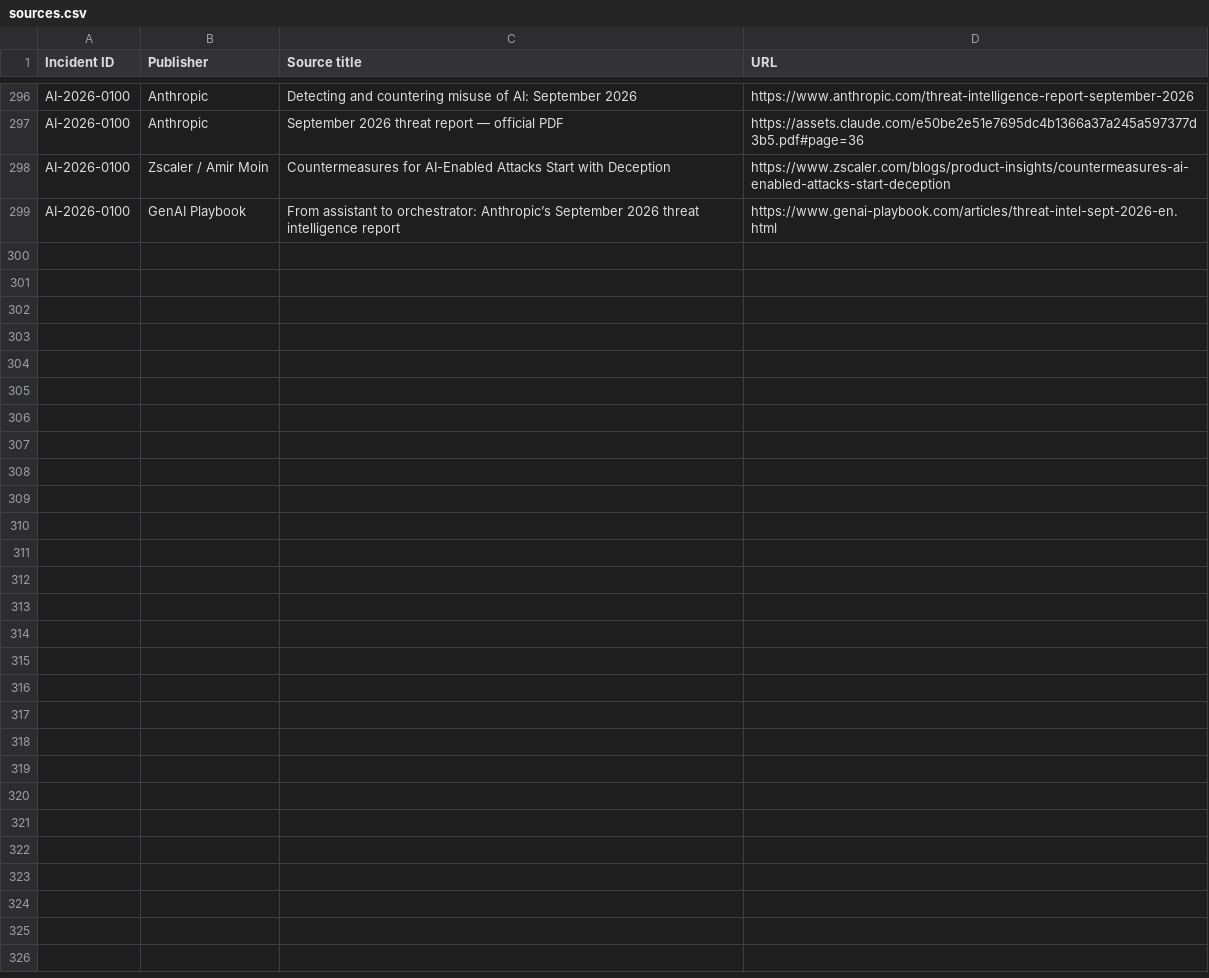
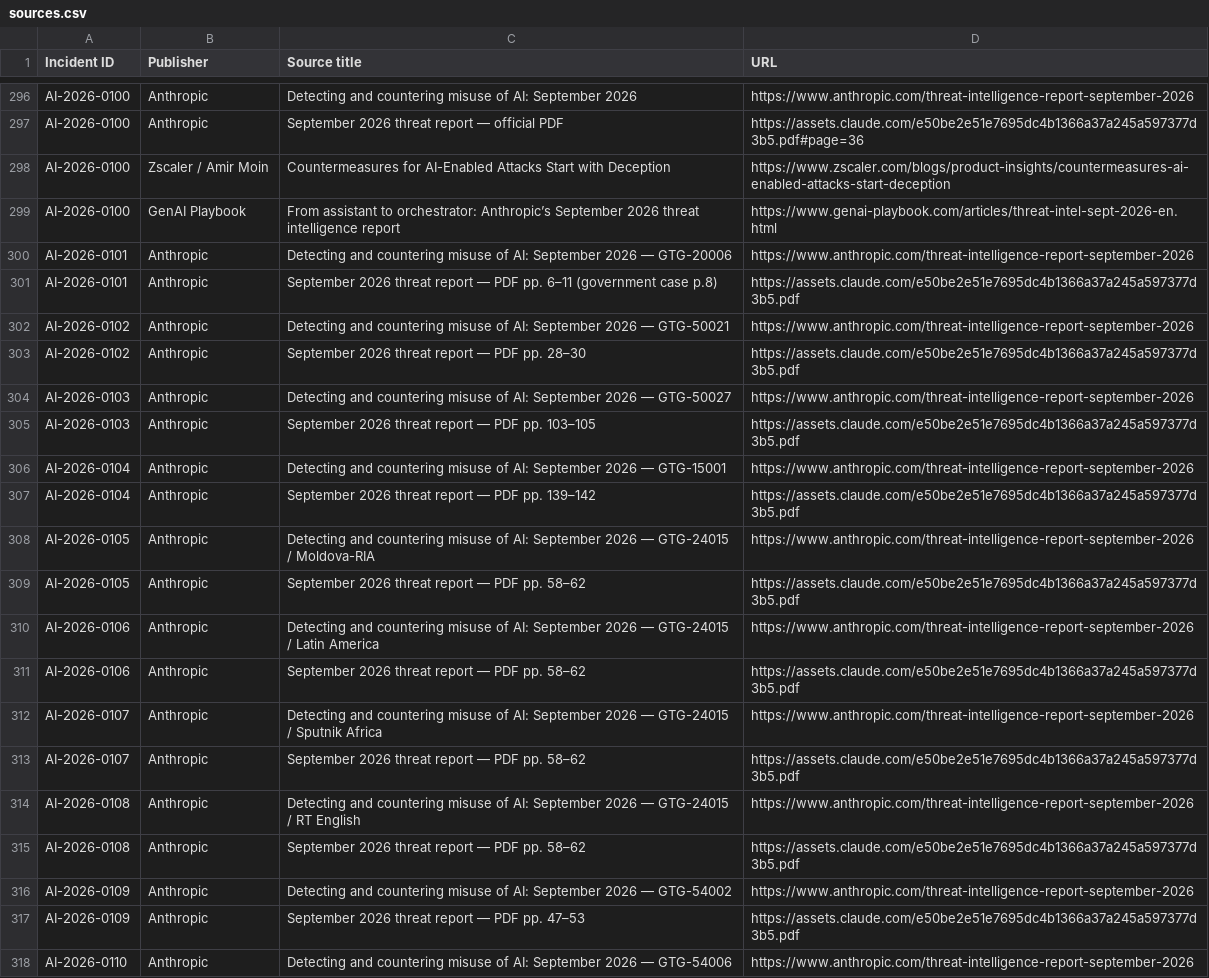
Before and after one commit to KUNALSINGH9373/rogue.ai, a CSV file: data/sources.csv, drawn as a sheet; only a part is shown, gaps mark what is left out; the diff covers the shown part only.

```diff
--- a/data/sources.csv
+++ b/data/sources.csv
@@ -299 +299,20 @@ AI-2026-0100,Zscaler / Amir Moin,Countermeasures for AI-Enabled Attacks Start wi
 AI-2026-0100,GenAI Playbook,From assistant to orchestrator: Anthropic’s September 2026 threat intelligence report,https://www.genai-playbook.com/articles/threat-intel-sept-2026-en.html
+AI-2026-0101,Anthropic,Detecting and countering misuse of AI: September 2026 — GTG-20006,https://www.anthropic.com/threat-intelligence-report-september-2026
+AI-2026-0101,Anthropic,September 2026 threat report — PDF pp. 6–11 (government case p.8),https://assets.claude.com/e50be2e51e7695dc4b1366a37a245a597377d3b5.pdf
+AI-2026-0102,Anthropic,Detecting and countering misuse of AI: September 2026 — GTG-50021,https://www.anthropic.com/threat-intelligence-report-september-2026
+AI-2026-0102,Anthropic,September 2026 threat report — PDF pp. 28–30,https://assets.claude.com/e50be2e51e7695dc4b1366a37a245a597377d3b5.pdf
+AI-2026-0103,Anthropic,Detecting and countering misuse of AI: September 2026 — GTG-50027,https://www.anthropic.com/threat-intelligence-report-september-2026
+AI-2026-0103,Anthropic,September 2026 threat report — PDF pp. 103–105,https://assets.claude.com/e50be2e51e7695dc4b1366a37a245a597377d3b5.pdf
+AI-2026-0104,Anthropic,Detecting and countering misuse of AI: September 2026 — GTG-15001,https://www.anthropic.com/threat-intelligence-report-september-2026
+AI-2026-0104,Anthropic,September 2026 threat report — PDF pp. 139–142,https://assets.claude.com/e50be2e51e7695dc4b1366a37a245a597377d3b5.pdf
+AI-2026-0105,Anthropic,Detecting and countering misuse of AI: September 2026 — GTG-24015 / Moldova-RIA,https://www.anthropic.com/threat-intelligence-report-september-2026
+AI-2026-0105,Anthropic,September 2026 threat report — PDF pp. 58–62,https://assets.claude.com/e50be2e51e7695dc4b1366a37a245a597377d3b5.pdf
+AI-2026-0106,Anthropic,Detecting and countering misuse of AI: September 2026 — GTG-24015 / Latin America,https://www.anthropic.com/threat-intelligence-report-september-2026
+AI-2026-0106,Anthropic,September 2026 threat report — PDF pp. 58–62,https://assets.claude.com/e50be2e51e7695dc4b1366a37a245a597377d3b5.pdf
+AI-2026-0107,Anthropic,Detecting and countering misuse of AI: September 2026 — GTG-24015 / Sputnik Africa,https://www.anthropic.com/threat-intelligence-report-september-2026
+AI-2026-0107,Anthropic,September 2026 threat report — PDF pp. 58–62,https://assets.claude.com/e50be2e51e7695dc4b1366a37a245a597377d3b5.pdf
+AI-2026-0108,Anthropic,Detecting and countering misuse of AI: September 2026 — GTG-24015 / RT English,https://www.anthropic.com/threat-intelligence-report-september-2026
+AI-2026-0108,Anthropic,September 2026 threat report — PDF pp. 58–62,https://assets.claude.com/e50be2e51e7695dc4b1366a37a245a597377d3b5.pdf
+AI-2026-0109,Anthropic,Detecting and countering misuse of AI: September 2026 — GTG-54002,https://www.anthropic.com/threat-intelligence-report-september-2026
+AI-2026-0109,Anthropic,September 2026 threat report — PDF pp. 47–53,https://assets.claude.com/e50be2e51e7695dc4b1366a37a245a597377d3b5.pdf
+AI-2026-0110,Anthropic,Detecting and countering misuse of AI: September 2026 — GTG-54006,https://www.anthropic.com/threat-intelligence-report-september-2026
```
Also changed, not shown: 9 added rows elsewhere in this file, 1 other file.
